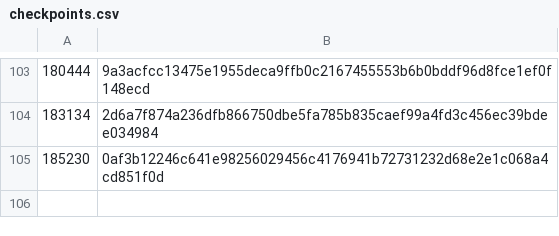
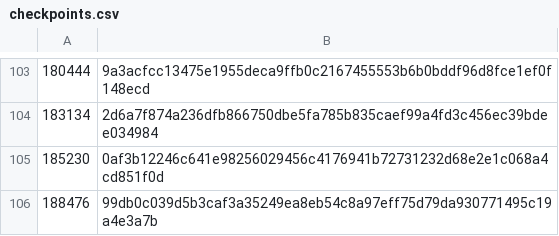
Before and after one commit to worktips/checkpoints, a CSV file: checkpoints.csv, drawn as a sheet; only a part is shown, gaps mark what is left out.

Commit message:
New checkpoint added

```diff
--- a/checkpoints.csv
+++ b/checkpoints.csv
@@ -105 +105,2 @@
 185230,0af3b12246c641e98256029456c4176941b72731232d68e2e1c068a4cd851f0d
+188476,99db0c039d5b3caf3a35249ea8eb54c8a97eff75d79da930771495c19a4e3a7b
```
